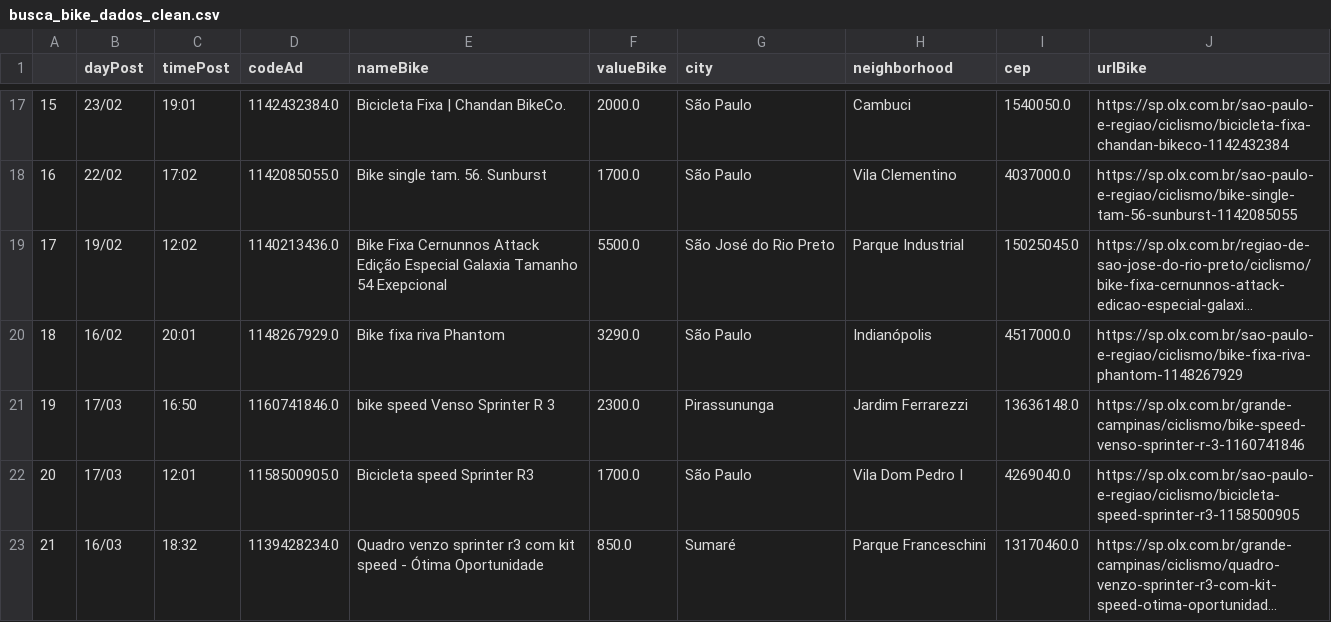
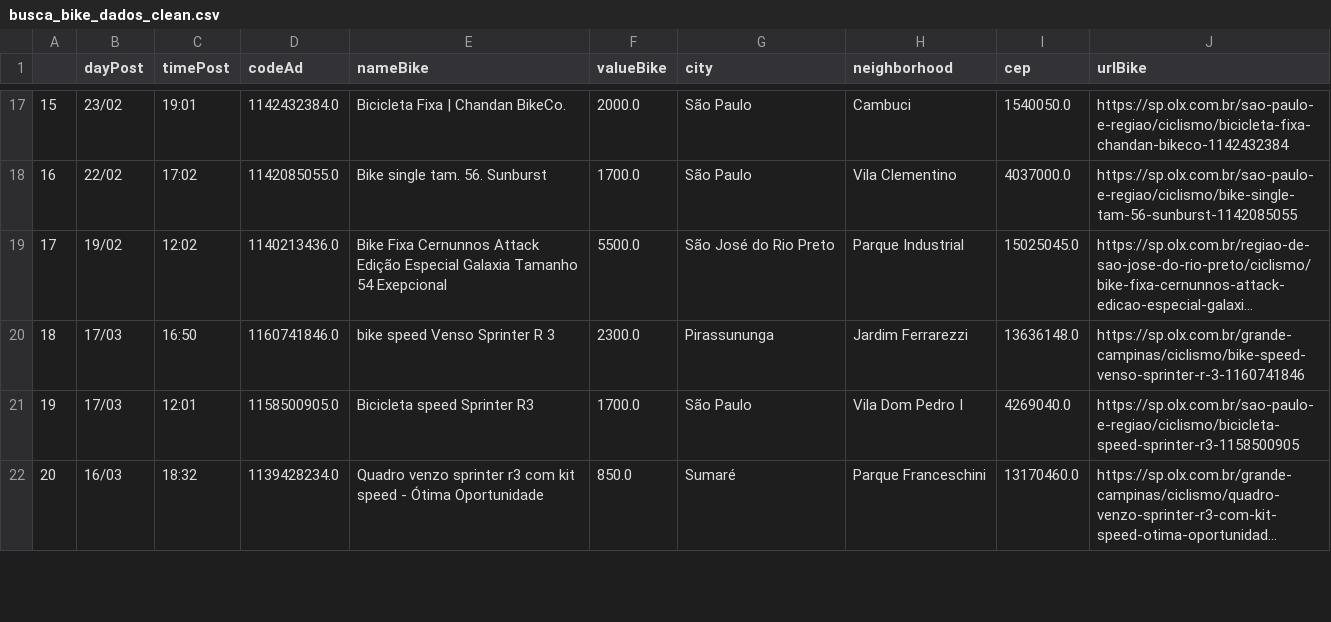
Before and after one commit to cmpaulo/webScrap, a CSV file: busca_bike_dados_clean.csv, drawn as a sheet; only a part is shown, gaps mark what is left out; long unchanged cells end in …; removed rows and columns are numbered as before the commit, all else as after; the diff names each change by its address in the sheet, - before the commit and + after, or states it on an @@ line.

```diff
--- a/busca_bike_dados_clean.csv
+++ b/busca_bike_dados_clean.csv
-row 20: 18 | 16/02 | 20:01 | 1148267929.0 | Bike fixa riva Phantom | 3290.0 | São Paulo | Indianópolis | 4517000.0 | https://sp.olx.com.br/sao-paulo-e-regiao/ciclismo/bike-fixa-riva-phantom-1148267929
@@ column A renumbered from row 20 down @@
```
Also changed, not shown: busca_bike_dados.csv, 2 other files.
